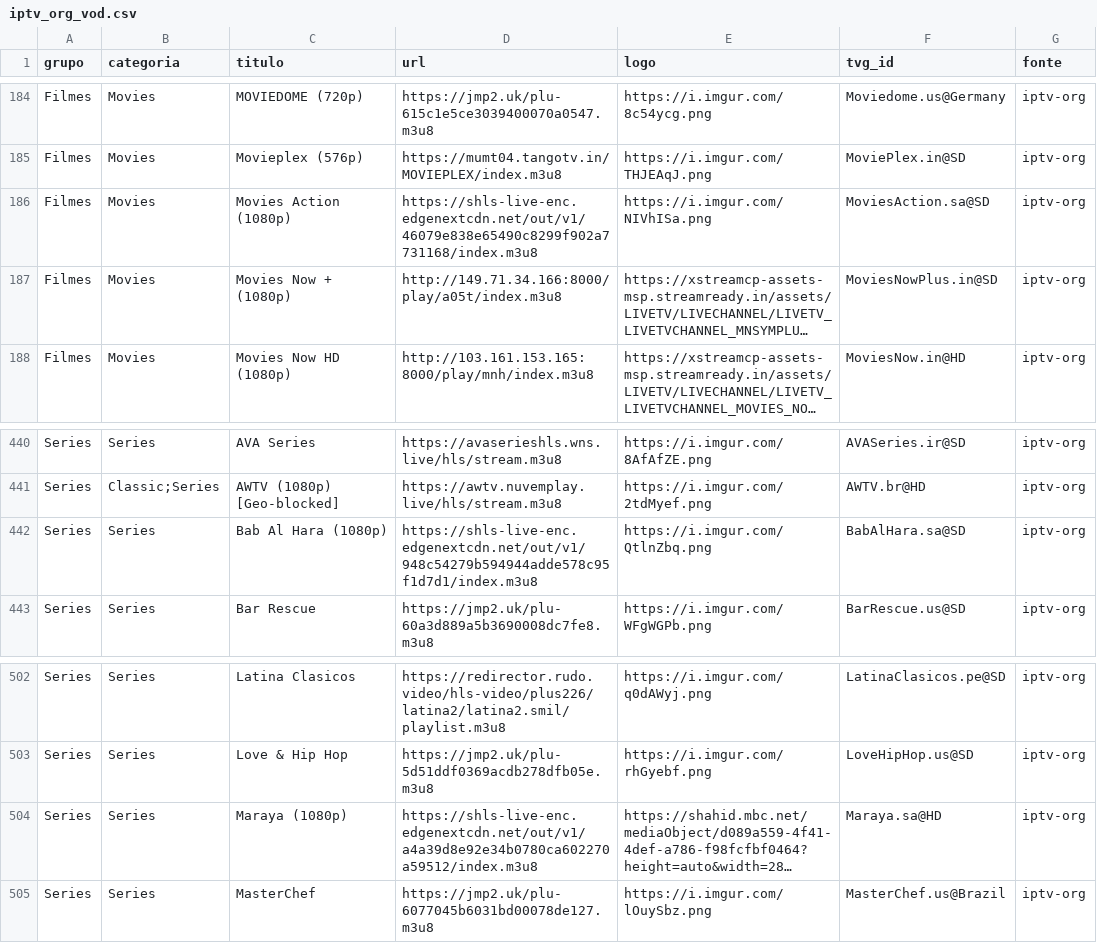
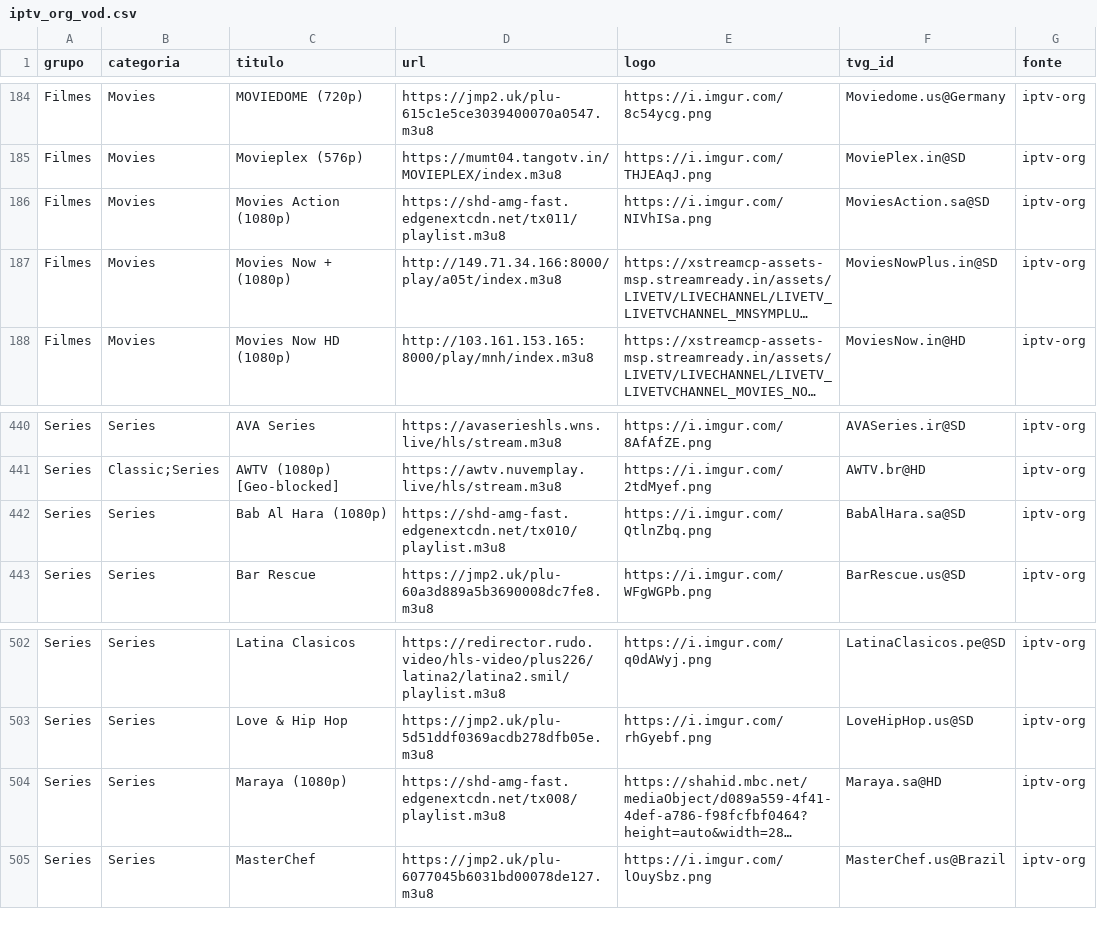
Before and after one commit to kaykewf13/animeout, a CSV file: sources/iptv_org_vod.csv, drawn as a sheet; only a part is shown, gaps mark what is left out; long unchanged cells end in …; the diff names each change by its address in the sheet, - before the commit and + after, or states it on an @@ line.

Commit message:
auto update live + stable VOD

```diff
--- a/sources/iptv_org_vod.csv
+++ b/sources/iptv_org_vod.csv
-D186 (url): https://shls-live-enc.edgenextcdn.net/out/v1/46079e838e65490c8299f902a7731168/index.m3u8
+D186 (url): https://shd-amg-fast.edgenextcdn.net/tx011/playlist.m3u8
-D442 (url): https://shls-live-enc.edgenextcdn.net/out/v1/948c54279b594944adde578c95f1d7d1/index.m3u8
+D442 (url): https://shd-amg-fast.edgenextcdn.net/tx010/playlist.m3u8
-D504 (url): https://shls-live-enc.edgenextcdn.net/out/v1/a4a39d8e92e34b0780ca602270a59512/index.m3u8
+D504 (url): https://shd-amg-fast.edgenextcdn.net/tx008/playlist.m3u8
```
Also changed, not shown: 2 other files.
